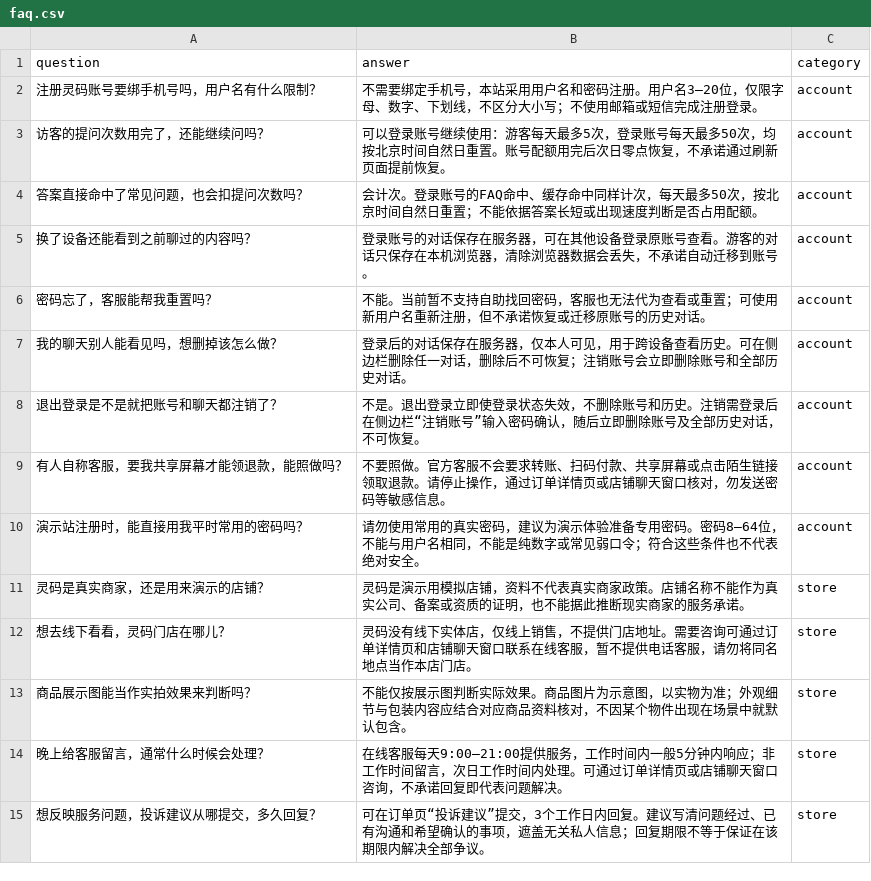
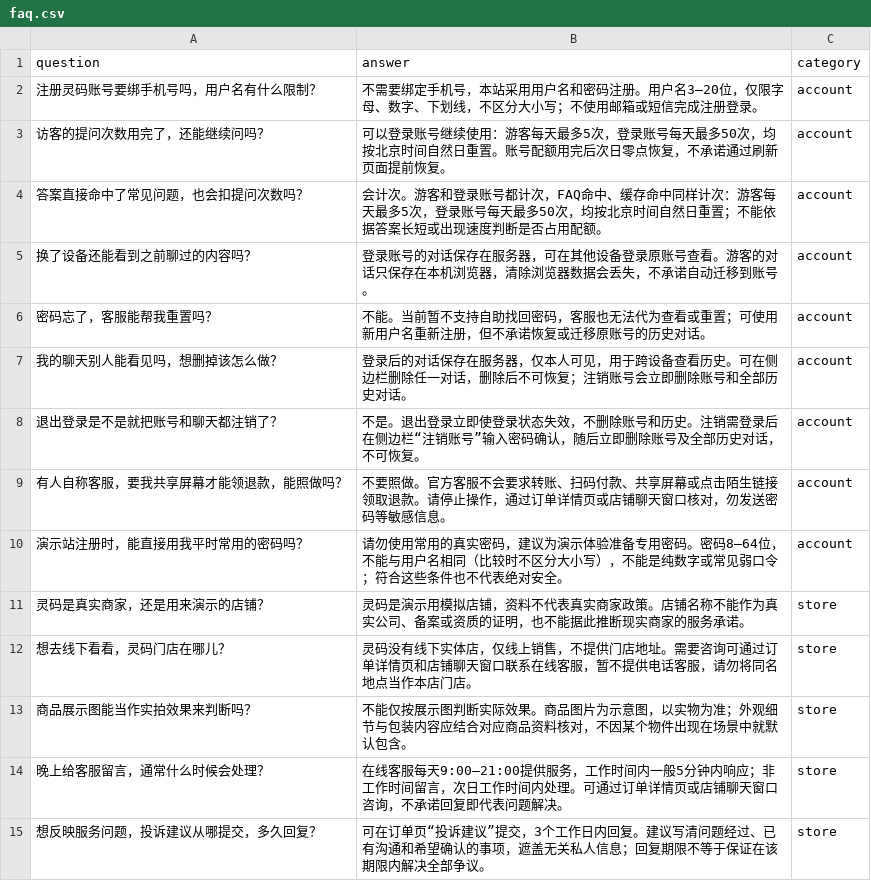
Before and after one commit to AllenLQJ/EcomRAG, a CSV file: data/docs_new/account_store/faq.csv, drawn as a sheet.

```diff
--- a/data/docs_new/account_store/faq.csv
+++ b/data/docs_new/account_store/faq.csv
@@ -3,3 +3,3 @@ question,answer,category
 访客的提问次数用完了，还能继续问吗？,可以登录账号继续使用：游客每天最多5次，登录账号每天最多50次，均按北京时间自然日重置。账号配额用完后次日零点恢复，不承诺通过刷新页面提前恢复。,account
-答案直接命中了常见问题，也会扣提问次数吗？,会计次。登录账号的FAQ命中、缓存命中同样计次，每天最多50次，按北京时间自然日重置；不能依据答案长短或出现速度判断是否占用配额。,account
+答案直接命中了常见问题，也会扣提问次数吗？,会计次。游客和登录账号都计次，FAQ命中、缓存命中同样计次：游客每天最多5次，登录账号每天最多50次，均按北京时间自然日重置；不能依据答案长短或出现速度判断是否占用配额。,account
 换了设备还能看到之前聊过的内容吗？,登录账号的对话保存在服务器，可在其他设备登录原账号查看。游客的对话只保存在本机浏览器，清除浏览器数据会丢失，不承诺自动迁移到账号。,account
@@ -9,3 +9,3 @@ question,answer,category
 有人自称客服，要我共享屏幕才能领退款，能照做吗？,不要照做。官方客服不会要求转账、扫码付款、共享屏幕或点击陌生链接领取退款。请停止操作，通过订单详情页或店铺聊天窗口核对，勿发送密码等敏感信息。,account
-演示站注册时，能直接用我平时常用的密码吗？,请勿使用常用的真实密码，建议为演示体验准备专用密码。密码8–64位，不能与用户名相同，不能是纯数字或常见弱口令；符合这些条件也不代表绝对安全。,account
+演示站注册时，能直接用我平时常用的密码吗？,请勿使用常用的真实密码，建议为演示体验准备专用密码。密码8–64位，不能与用户名相同（比较时不区分大小写），不能是纯数字或常见弱口令；符合这些条件也不代表绝对安全。,account
 灵码是真实商家，还是用来演示的店铺？,灵码是演示用模拟店铺，资料不代表真实商家政策。店铺名称不能作为真实公司、备案或资质的证明，也不能据此推断现实商家的服务承诺。,store
```
Also changed, not shown: data/docs_new/account_store/faq_manifest.csv, data/docs_new/account_store/manifest.csv, 18 other files.
